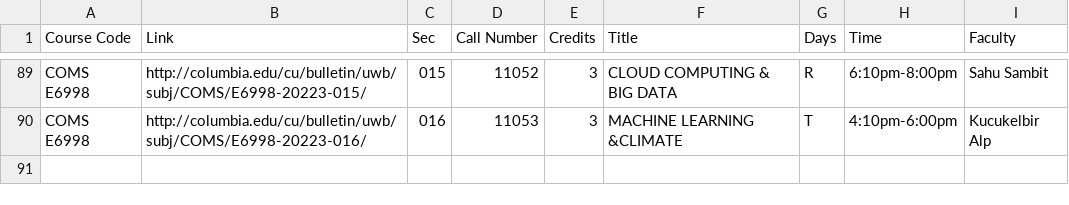
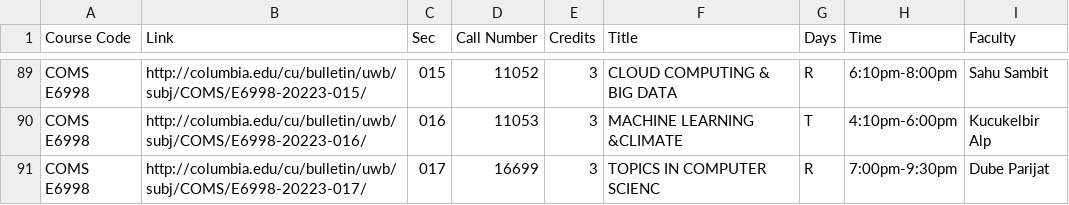
Before and after one commit to petermcneely/mscs-courses, a CSV file: fall-2022-courses.csv, drawn as a sheet; only a part is shown, gaps mark what is left out.

```diff
--- a/fall-2022-courses.csv
+++ b/fall-2022-courses.csv
@@ -90 +90,2 @@ COMS E6998,http://columbia.edu/cu/bulletin/uwb/subj/COMS/E6998-20223-015/,015,11
 COMS E6998,http://columbia.edu/cu/bulletin/uwb/subj/COMS/E6998-20223-016/,016,11053,3,MACHINE LEARNING &CLIMATE,T,4:10pm-6:00pm,Kucukelbir  Alp
+COMS E6998,http://columbia.edu/cu/bulletin/uwb/subj/COMS/E6998-20223-017/,017,16699,3,TOPICS IN COMPUTER SCIENC,R,7:00pm-9:30pm,Dube  Parijat
```
Also changed, not shown: 1 other file.
